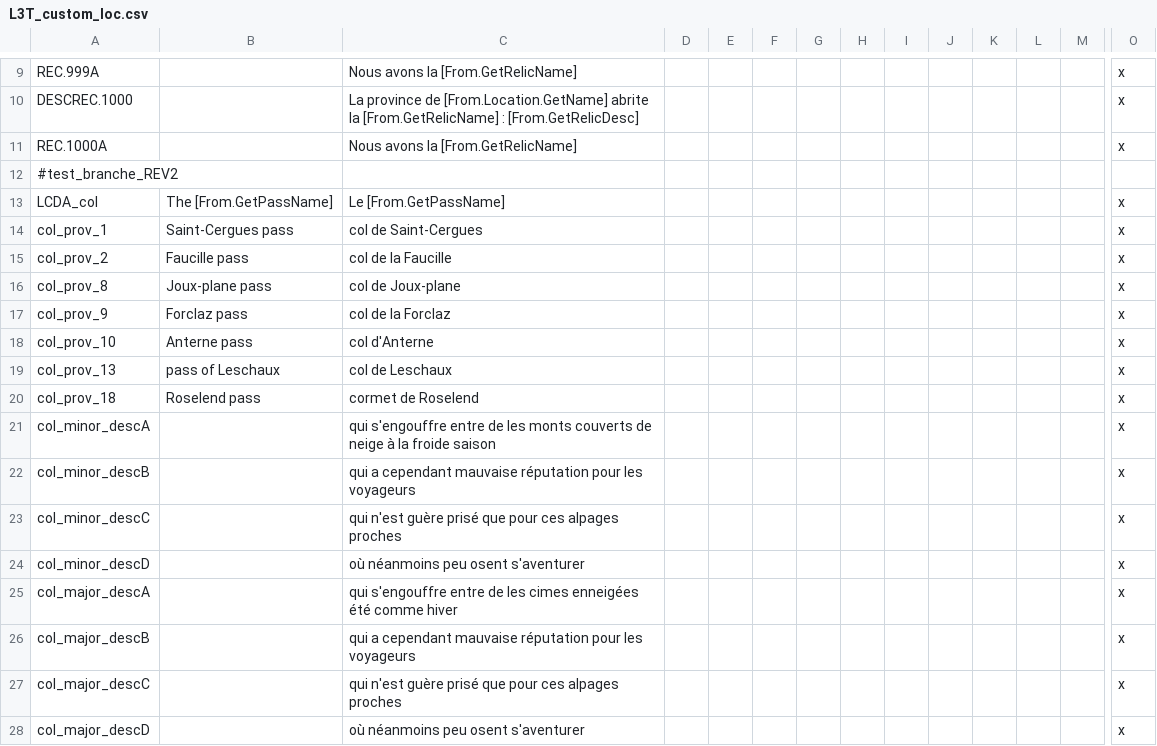
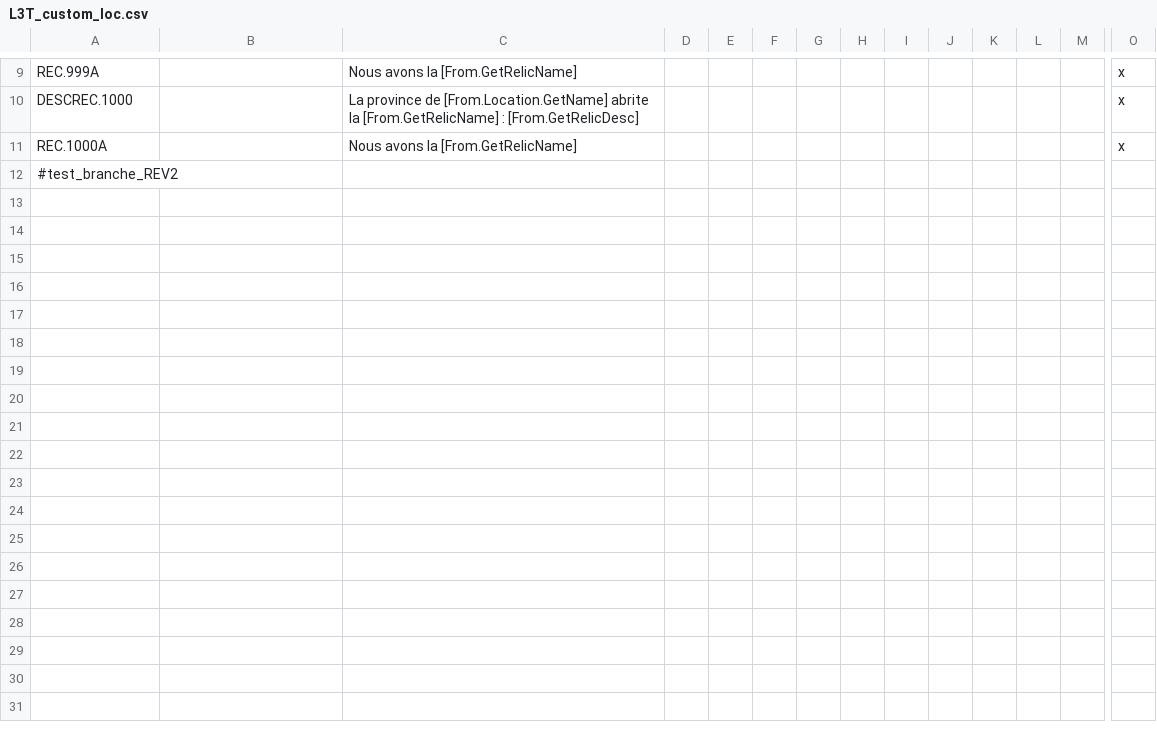
Before and after one commit to ArkoG/L3T, a CSV file: L3T/localisation/L3T_custom_loc.csv, drawn as a sheet; only a part is shown, gaps mark what is left out; rows hold the shown columns only; the diff names each change by its address in the sheet, - before the commit and + after, or states it on an @@ line.

Commit message:
moved loc to LCDA

```diff
--- a/L3T/localisation/L3T_custom_loc.csv
+++ b/L3T/localisation/L3T_custom_loc.csv
-row 13: LCDA_col | The [From.GetPassName] | Le [From.GetPassName] |  |  |  |  |  |  |  |  |  |  | x
-row 14: col_prov_1 | Saint-Cergues pass | col de Saint-Cergues |  |  |  |  |  |  |  |  |  |  | x
-row 15: col_prov_2 | Faucille pass | col de la Faucille |  |  |  |  |  |  |  |  |  |  | x
-row 16: col_prov_8 | Joux-plane pass | col de Joux-plane |  |  |  |  |  |  |  |  |  |  | x
-row 17: col_prov_9 | Forclaz pass | col de la Forclaz |  |  |  |  |  |  |  |  |  |  | x
-row 18: col_prov_10 | Anterne pass | col d'Anterne |  |  |  |  |  |  |  |  |  |  | x
-row 19: col_prov_13 | pass of Leschaux | col de Leschaux |  |  |  |  |  |  |  |  |  |  | x
-row 20: col_prov_18 | Roselend pass | cormet de Roselend |  |  |  |  |  |  |  |  |  |  | x
-row 21: col_minor_descA |  | qui s'engouffre entre de les monts couverts de neige à la froide saison |  |  |  |  |  |  |  |  |  |  | x
-row 22: col_minor_descB |  | qui a cependant mauvaise réputation pour les voyageurs |  |  |  |  |  |  |  |  |  |  | x
-row 23: col_minor_descC |  | qui n'est guère prisé que pour ces alpages proches |  |  |  |  |  |  |  |  |  |  | x
-row 24: col_minor_descD |  | où néanmoins peu osent s'aventurer |  |  |  |  |  |  |  |  |  |  | x
-row 25: col_major_descA |  | qui s'engouffre entre de les cimes enneigées été comme hiver |  |  |  |  |  |  |  |  |  |  | x
-row 26: col_major_descB |  | qui a cependant mauvaise réputation pour les voyageurs |  |  |  |  |  |  |  |  |  |  | x
-row 27: col_major_descC |  | qui n'est guère prisé que pour ces alpages proches |  |  |  |  |  |  |  |  |  |  | x
-row 28: col_major_descD |  | où néanmoins peu osent s'aventurer |  |  |  |  |  |  |  |  |  |  | x
```
